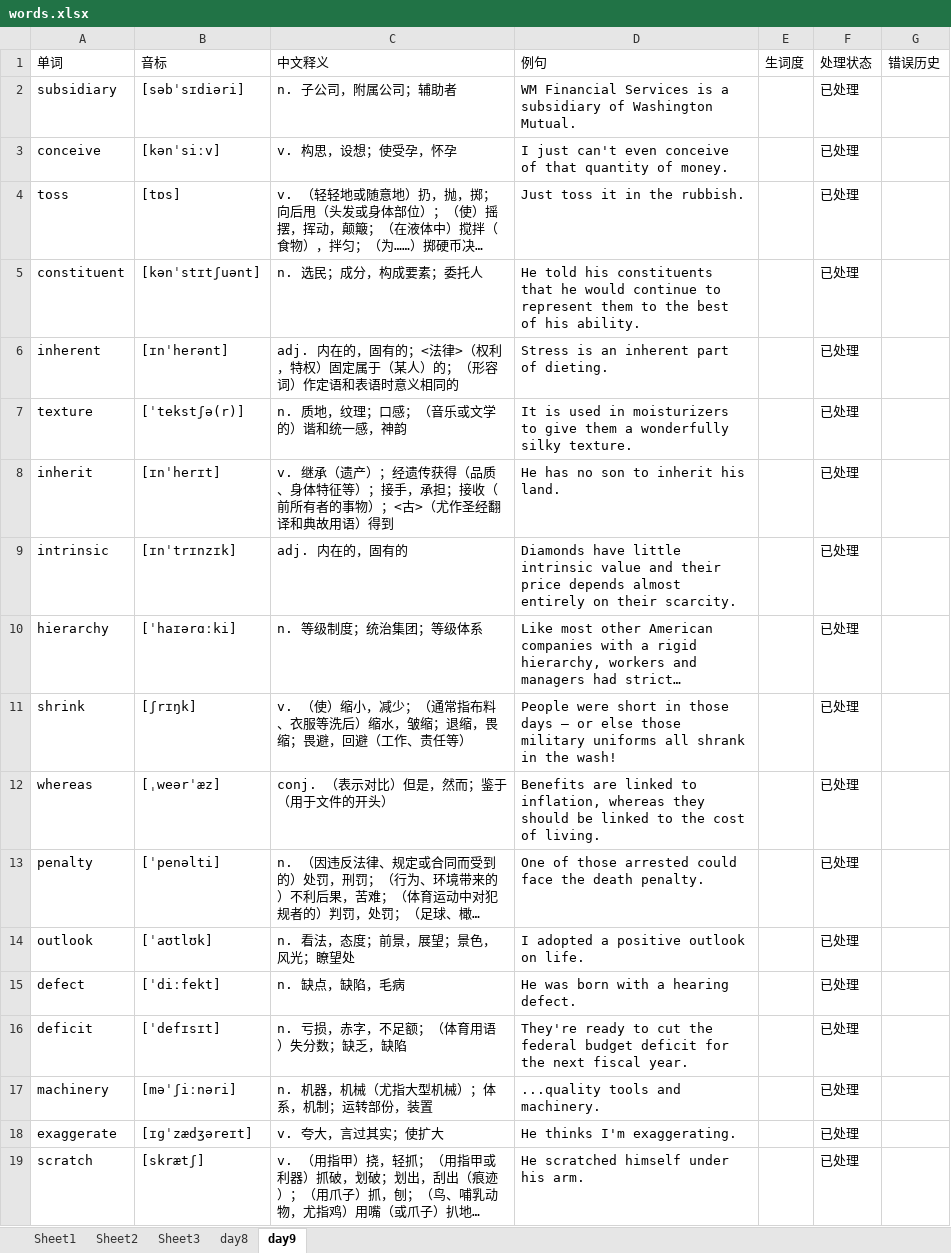
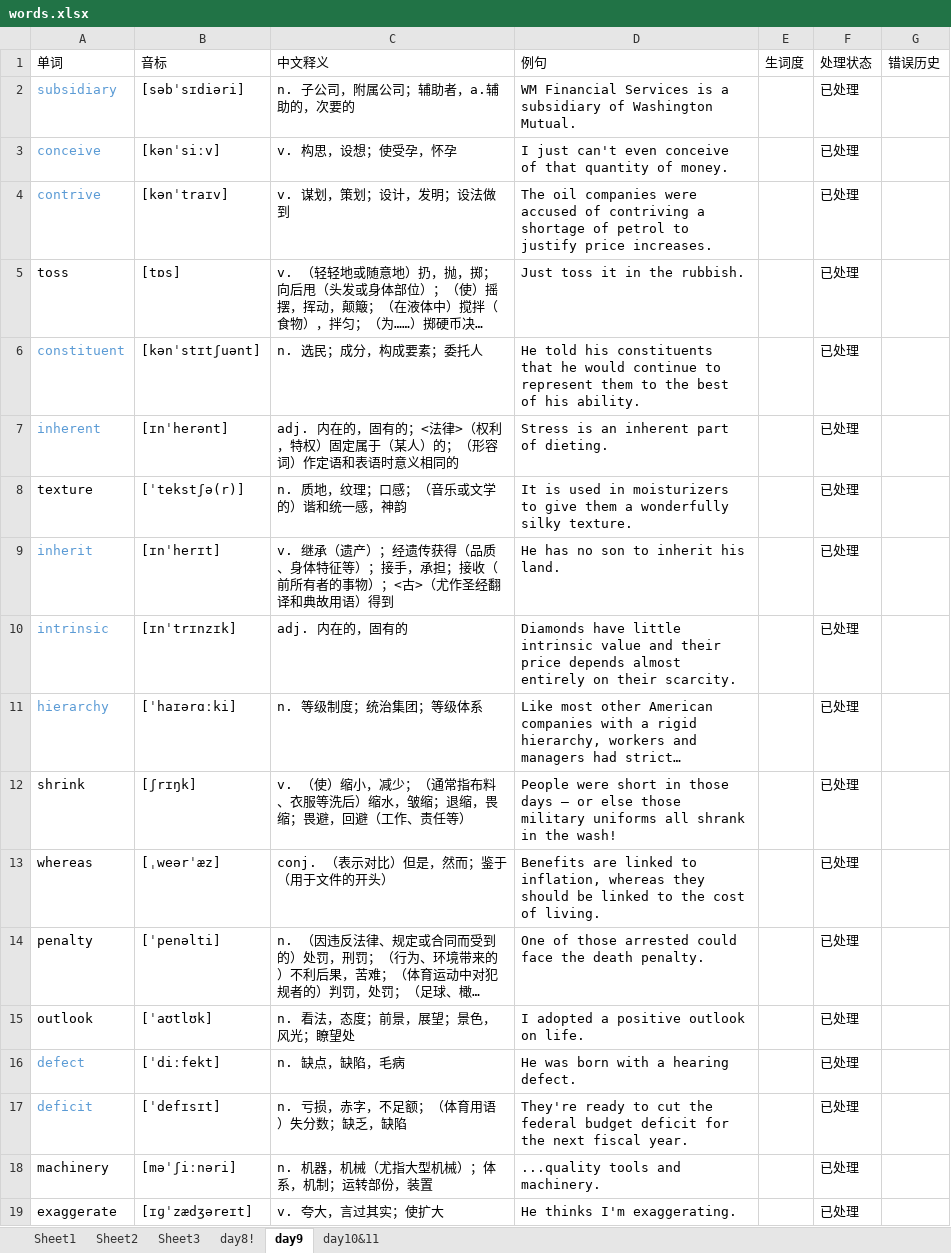
Before and after one commit to GuanghereGuo/wordlist, an Excel workbook: project/xlsx/words.xlsx, sheet day9, drawn as a sheet; only a part is shown; the shorter side is filled out with more unchanged rows; long unchanged cells end in …; values as stored, in another font and other column widths than the file's, no borders; addresses are those after the commit; the diff names each change by its address in the sheet, - before the commit and + after, or states it on an @@ line.

```diff
--- a/project/xlsx/words.xlsx (sheet day9)
+++ b/project/xlsx/words.xlsx (sheet day9)
-sheet tab: day8
+sheet tab: day8!
+sheet tab: day10&11
-A2:A3 text colour: black
+A2:A3 text colour: #5B9BD5
-C2: n. 子公司，附属公司；辅助者
+C2: n. 子公司，附属公司；辅助者，a.辅助的，次要的
+row 4: contrive | [kənˈtraɪv] | v. 谋划，策划；设计，发明；设法做到 | The oil companies were accused of contriving a shortage of petrol to justify price increases. |  | 已处理
-A6:A7 text colour: black
+A6:A7 text colour: #5B9BD5
-A9:A11 text colour: black
+A9:A11 text colour: #5B9BD5
-A16:A17 text colour: black
+A16:A17 text colour: #5B9BD5
```
Also changed, not shown: project/xlsx/manual/新建 Microsoft Excel 工作表.xlsx, 1 other file.
